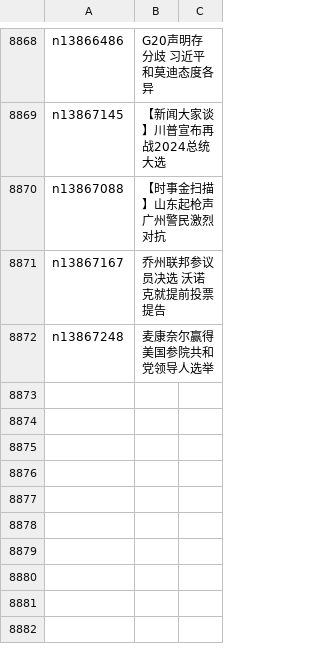
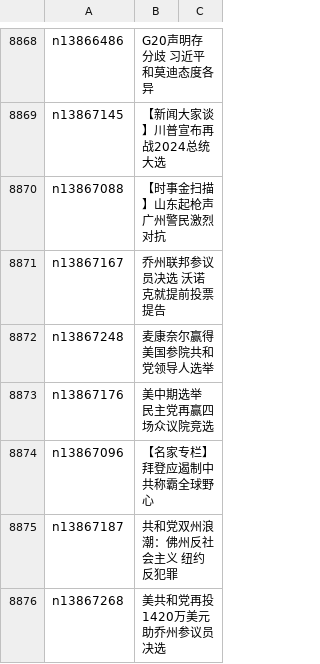
Before and after one commit to epic-marker/epoch-news, a CSV file: indexes/ncid1078159.csv, drawn as a sheet; only a part is shown, gaps mark what is left out.

```diff
--- a/indexes/ncid1078159.csv
+++ b/indexes/ncid1078159.csv
@@ -8872 +8872,5 @@ n13867167,乔州联邦参议员决选 沃诺克就提前投票提告
 n13867248,麦康奈尔赢得美国参院共和党领导人选举
+n13867176,美中期选举 民主党再赢四场众议院竞选
+n13867096,【名家专栏】拜登应遏制中共称霸全球野心
+n13867187,共和党双州浪潮：佛州反社会主义 纽约反犯罪
+n13867268,美共和党再投1420万美元 助乔州参议员决选
```
Also changed, not shown: indexes/ncid1349362.csv, indexes/ncid277.csv, 42 other files.
